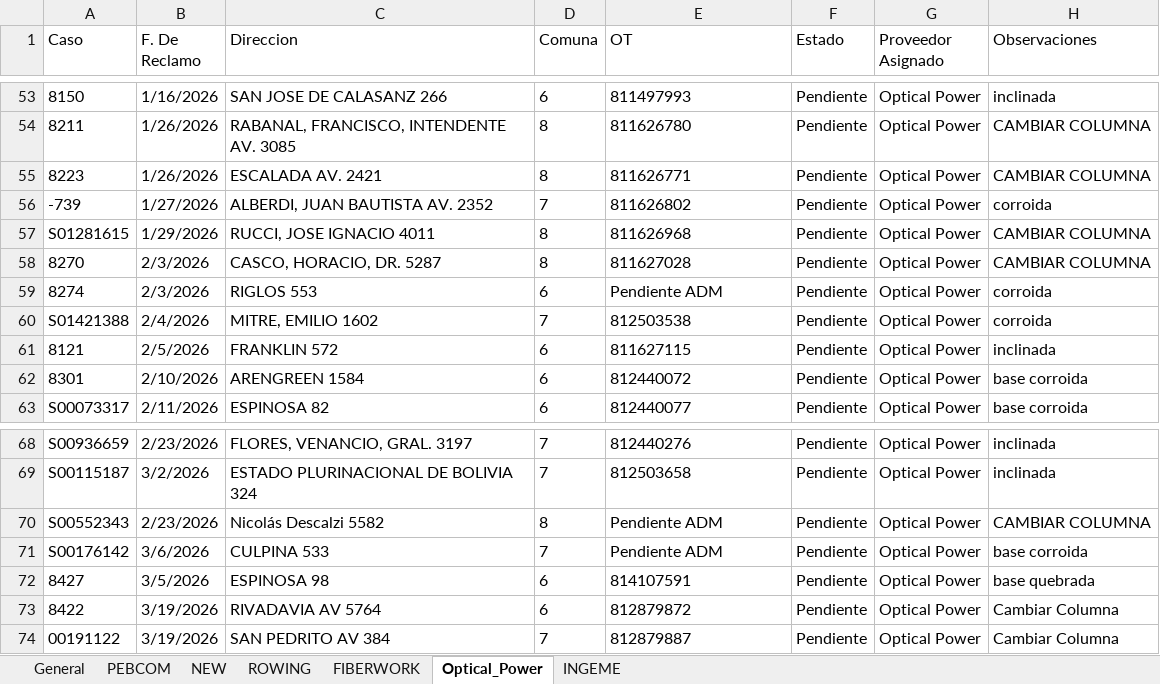
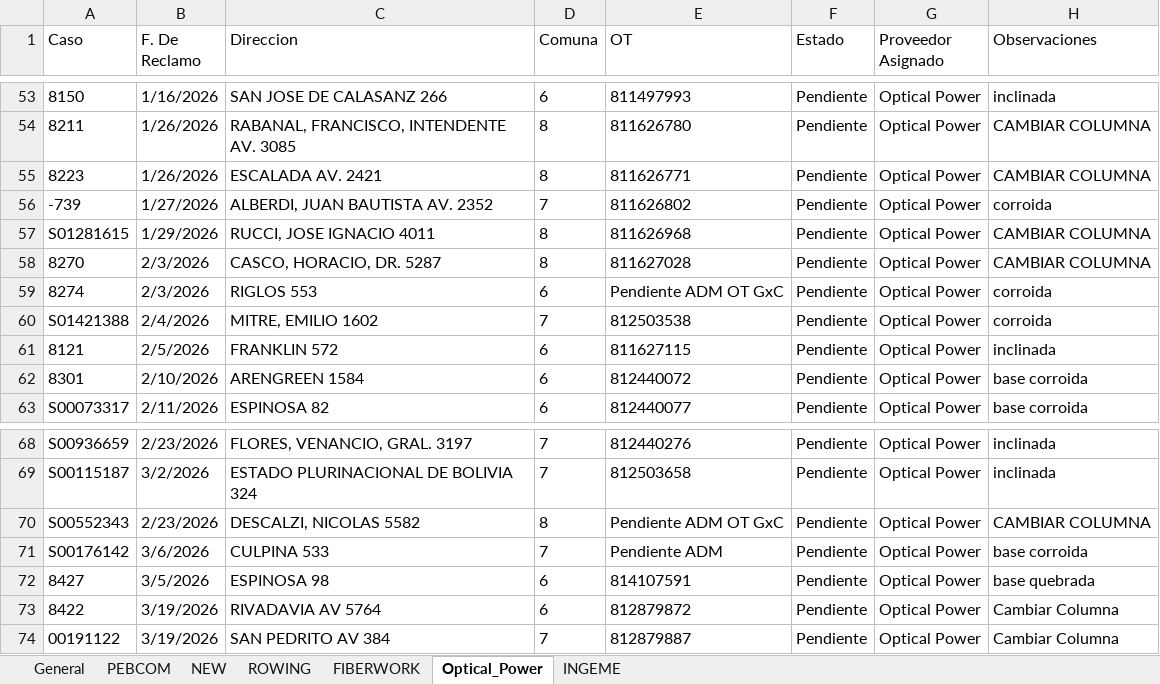
Before and after one commit to gestiondereclamosteco/pendientes_mantenimiento, an Excel workbook: mapa_interactivo.xlsx, sheet Optical_Power, drawn as a sheet; only a part is shown, gaps mark what is left out; values as stored, in another font and other column widths than the file's, no borders; the diff names each change by its address in the sheet, - before the commit and + after, or states it on an @@ line.

```diff
--- a/mapa_interactivo.xlsx (sheet Optical_Power)
+++ b/mapa_interactivo.xlsx (sheet Optical_Power)
-E59 (OT): Pendiente ADM
+E59 (OT): Pendiente ADM OT GxC
-C70 (Direccion): Nicolás Descalzi 5582
+C70 (Direccion): DESCALZI, NICOLAS 5582
-E70 (OT): Pendiente ADM
+E70 (OT): Pendiente ADM OT GxC
```
Also changed, not shown: sheet General, sheet NEW, sheet PEBCOM, sheet ROWING, 1 other file.
